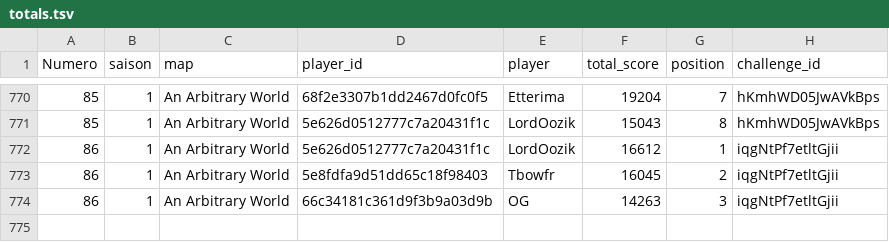
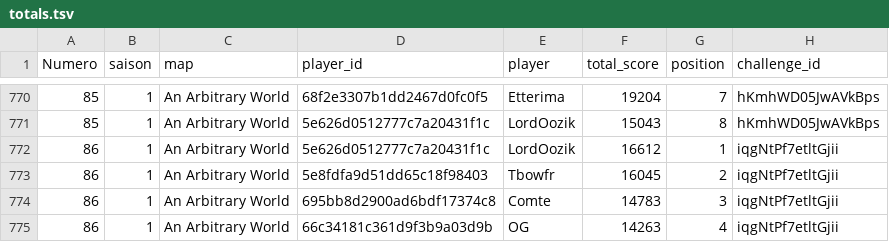
Before and after one commit to ComteUnderscoreL/geostats, a TSV file: data/totals.tsv, drawn as a sheet; only a part is shown, gaps mark what is left out.

```diff
--- a/data/totals.tsv
+++ b/data/totals.tsv
@@ -773,2 +773,3 @@ Numero	saison	map	player_id	player	total_score	position	challenge_id
 86	1	An Arbitrary World	5e8fdfa9d51dd65c18f98403	Tbowfr	16045	2	iqgNtPf7etltGjii
-86	1	An Arbitrary World	66c34181c361d9f3b9a03d9b	OG	14263	3	iqgNtPf7etltGjii
+86	1	An Arbitrary World	695bb8d2900ad6bdf17374c8	Comte	14783	3	iqgNtPf7etltGjii
+86	1	An Arbitrary World	66c34181c361d9f3b9a03d9b	OG	14263	4	iqgNtPf7etltGjii
```
Also changed, not shown: data/rounds.tsv.
